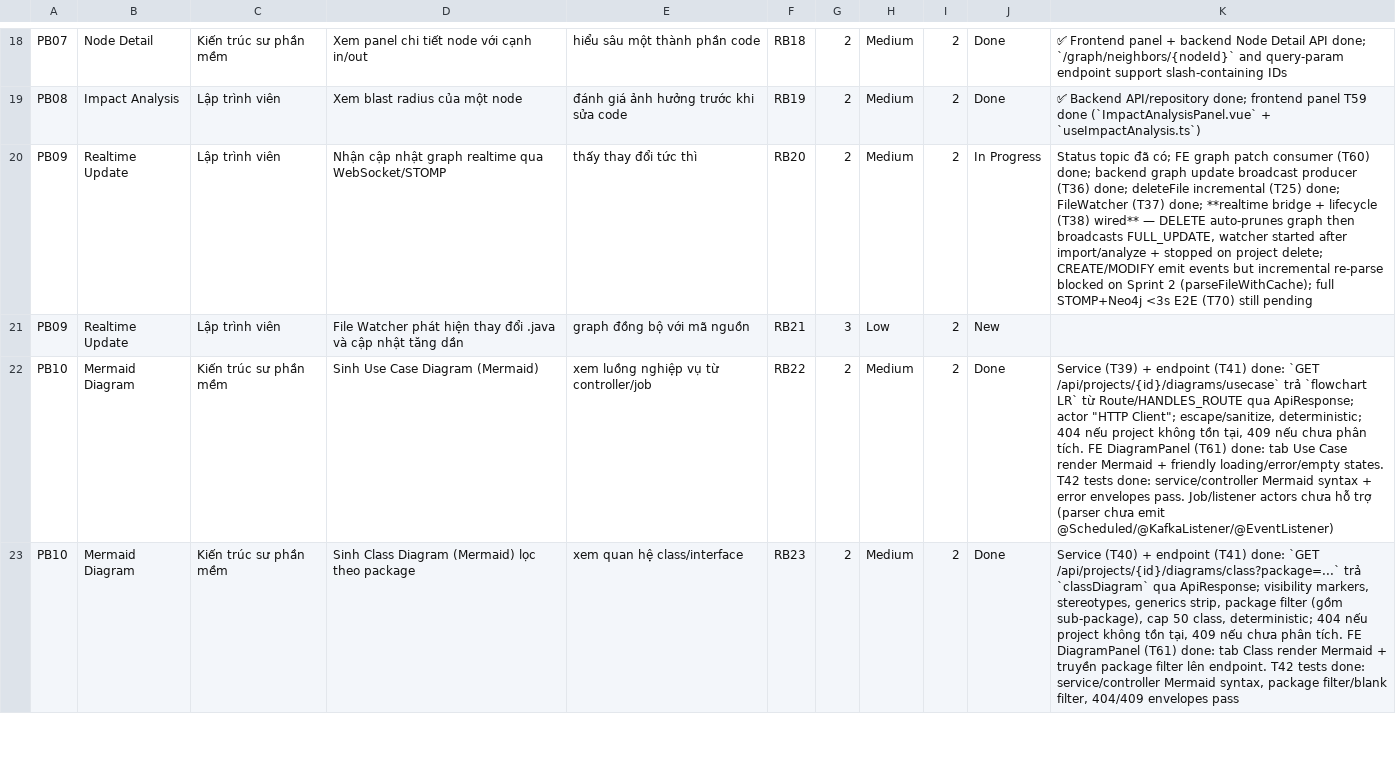
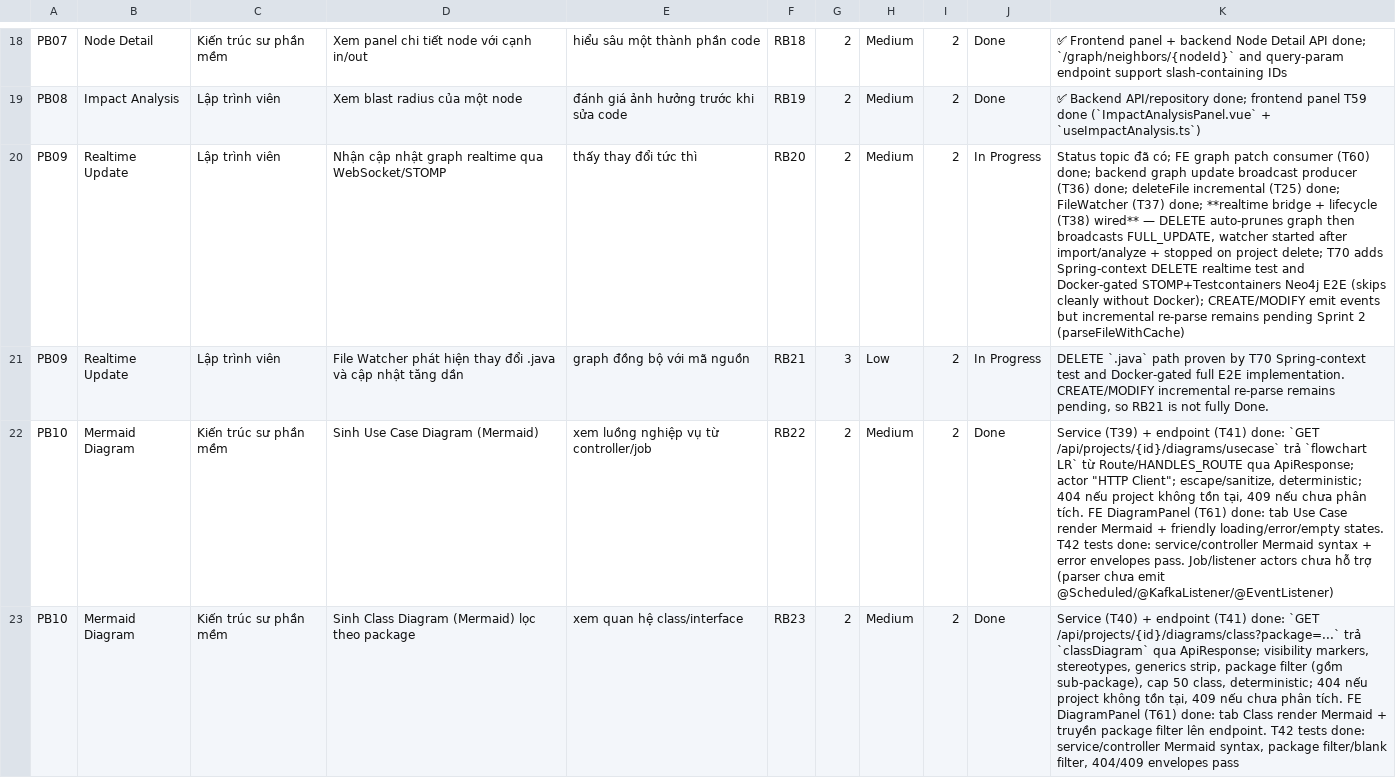
Before and after one commit to ThinhChauTran263/VibeGraph-com, a CSV file: task/csv_exports/release_backlog.csv, drawn as a sheet; only a part is shown, gaps mark what is left out; the diff names each change by its address in the sheet, - before the commit and + after, or states it on an @@ line.

```diff
--- a/task/csv_exports/release_backlog.csv
+++ b/task/csv_exports/release_backlog.csv
-K20: …project delete; CREATE/MODIFY emit events but incremental re-parse blocked on Sprint 2 (parseFileWithCache); full STOMP+Neo4j <3s E2E (T70) still pending
+K20: …project delete; T70 adds Spring-context DELETE realtime test and Docker-gated STOMP+Testcontainers Neo4j E2E (skips cleanly without Docker); CREATE/MODIFY emit events but incremental re-parse remains pending Sprint 2 (parseFileWithCache)
-J21: New
+J21: In Progress
-K21: (empty)
+K21: DELETE `.java` path proven by T70 Spring-context test and Docker-gated full E2E implementation. CREATE/MODIFY incremental re-parse remains pending, so RB21 is not fully Done.
```
Also changed, not shown: task/csv_exports/product_backlog.csv, task/csv_exports/sprint_backlog.csv, 3 other files.
